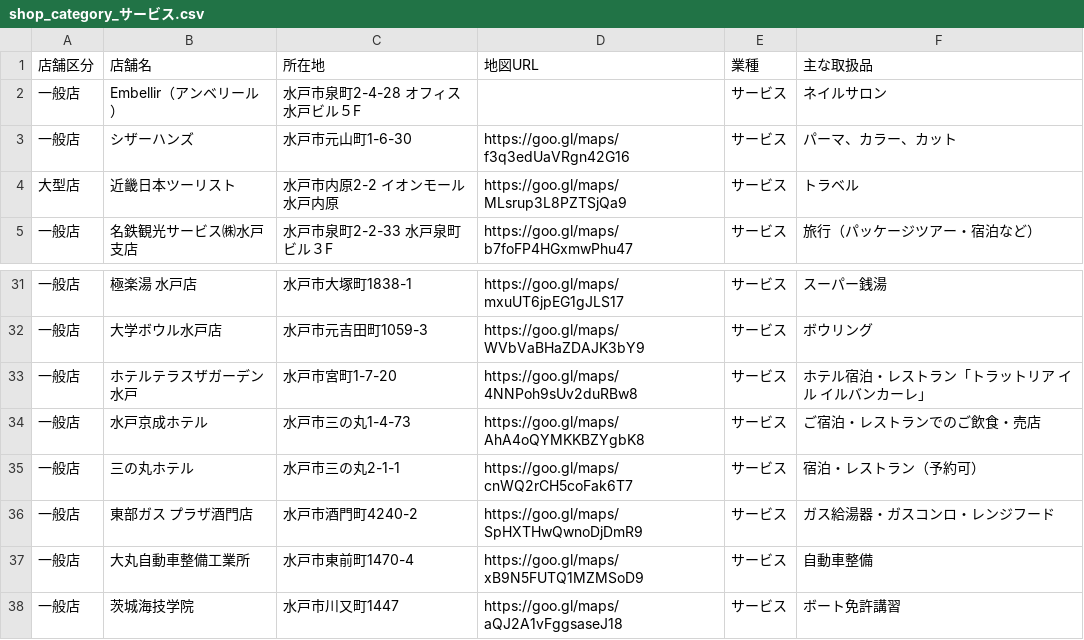
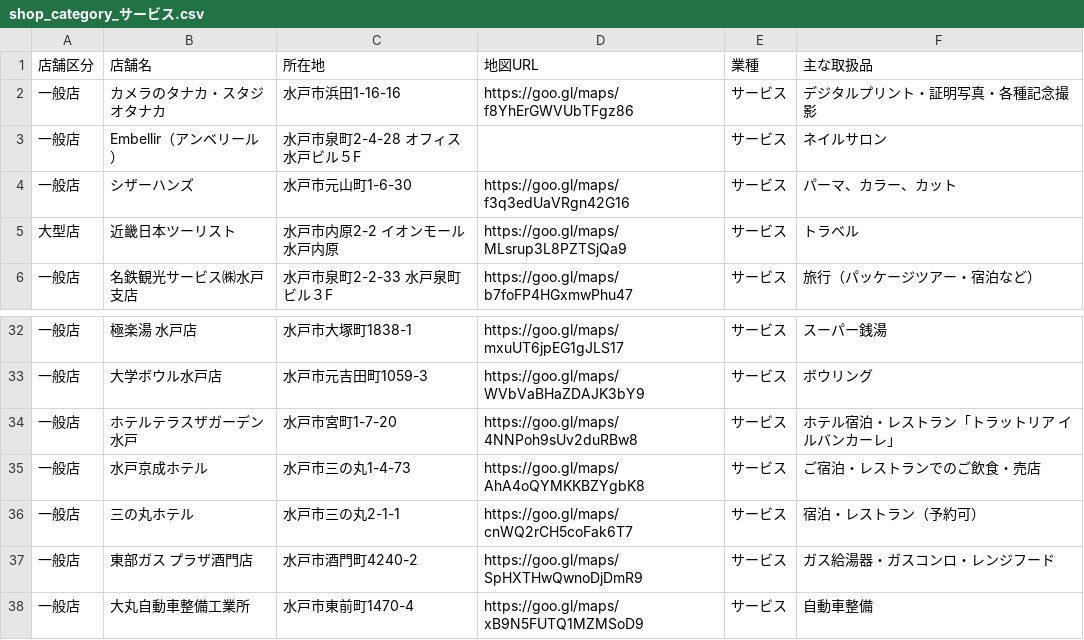
Before and after one commit to eru/mito-voucher-crawler, a CSV file: output/shop_category_サービス.csv, drawn as a sheet; only a part is shown, gaps mark what is left out; the shorter side is filled out with more unchanged rows.

```diff
--- a/output/shop_category_サービス.csv
+++ b/output/shop_category_サービス.csv
@@ -1,2 +1,3 @@
 店舗区分,店舗名,所在地,地図URL,業種,主な取扱品
+一般店,カメラのタナカ・スタジオタナカ,水戸市浜田1-16-16,https://goo.gl/maps/f8YhErGWVUbTFgz86,サービス,デジタルプリント・証明写真・各種記念撮影
 一般店,Embellir（アンベリール）,水戸市泉町2-4-28　オフィス水戸ビル５F,,サービス,ネイルサロン
@@ -34,3 +35,3 @@
 一般店,大学ボウル水戸店,水戸市元吉田町1059-3,https://goo.gl/maps/WVbVaBHaZDAJK3bY9,サービス,ボウリング
-一般店,ホテルテラスザガーデン水戸,水戸市宮町1-7-20,https://goo.gl/maps/4NNPoh9sUv2duRBw8,サービス,ホテル宿泊・レストラン「トラットリア　イル　イルバンカーレ」
+一般店,ホテルテラスザガーデン水戸,水戸市宮町1-7-20,https://goo.gl/maps/4NNPoh9sUv2duRBw8,サービス,ホテル宿泊・レストラン「トラットリア　イルバンカーレ」
 一般店,水戸京成ホテル,水戸市三の丸1-4-73,https://goo.gl/maps/AhA4oQYMKKBZYgbK8,サービス,"ご宿泊・レストランでのご飲食・売店
```
Also changed, not shown: output/shop_all.csv, output/shop_category_小売.csv, 3 other files.
